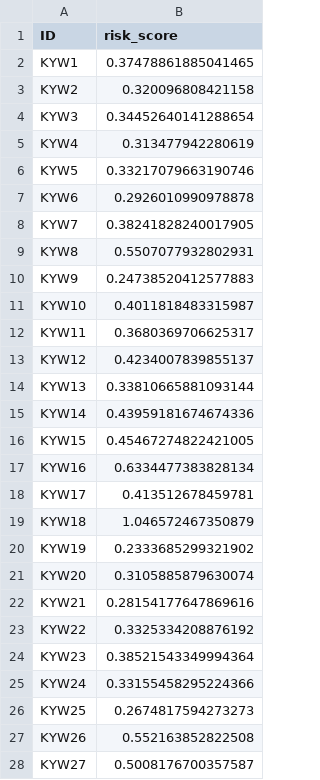
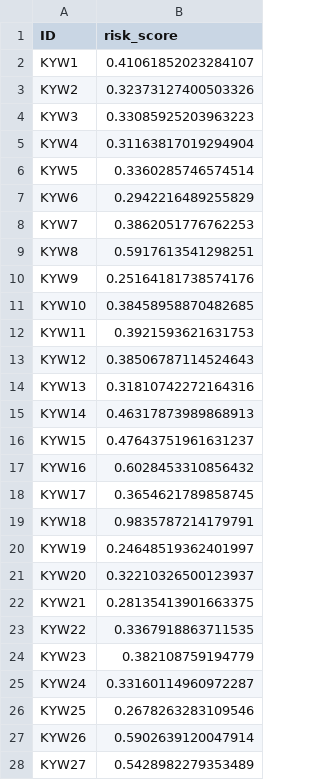
Before and after one commit to Riad-Attou/qrt_ml, a CSV file: pred_test.csv, drawn as a sheet; only a part is shown; the diff covers the shown part only.

```diff
--- a/pred_test.csv
+++ b/pred_test.csv
@@ -1,28 +1,28 @@
 ID,risk_score
-KYW1,0.37478861885041465
-KYW2,0.320096808421158
-KYW3,0.34452640141288654
-KYW4,0.313477942280619
-KYW5,0.33217079663190746
-KYW6,0.2926010990978878
-KYW7,0.38241828240017905
-KYW8,0.5507077932802931
-KYW9,0.24738520412577883
-KYW10,0.4011818483315987
-KYW11,0.3680369706625317
-KYW12,0.4234007839855137
-KYW13,0.33810665881093144
-KYW14,0.43959181674674336
-KYW15,0.45467274822421005
-KYW16,0.6334477383828134
-KYW17,0.413512678459781
-KYW18,1.046572467350879
-KYW19,0.2333685299321902
-KYW20,0.3105885879630074
-KYW21,0.28154177647869616
-KYW22,0.3325334208876192
-KYW23,0.38521543349994364
-KYW24,0.33155458295224366
-KYW25,0.2674817594273273
-KYW26,0.552163852822508
-KYW27,0.5008176700357587
+KYW1,0.41061852023284107
+KYW2,0.32373127400503326
+KYW3,0.33085925203963223
+KYW4,0.31163817019294904
+KYW5,0.3360285746574514
+KYW6,0.2942216489255829
+KYW7,0.3862051776762253
+KYW8,0.5917613541298251
+KYW9,0.25164181738574176
+KYW10,0.38458958870482685
+KYW11,0.3921593621631753
+KYW12,0.38506787114524643
+KYW13,0.31810742272164316
+KYW14,0.46317873989868913
+KYW15,0.47643751961631237
+KYW16,0.6028453310856432
+KYW17,0.3654621789858745
+KYW18,0.9835787214179791
+KYW19,0.24648519362401997
+KYW20,0.32210326500123937
+KYW21,0.28135413901663375
+KYW22,0.3367918863711535
+KYW23,0.382108759194779
+KYW24,0.33160114960972287
+KYW25,0.2678263283109546
+KYW26,0.5902639120047914
+KYW27,0.5428982279353489
```
Also changed, not shown: 5 edited cells elsewhere in this file, 4 other files.
